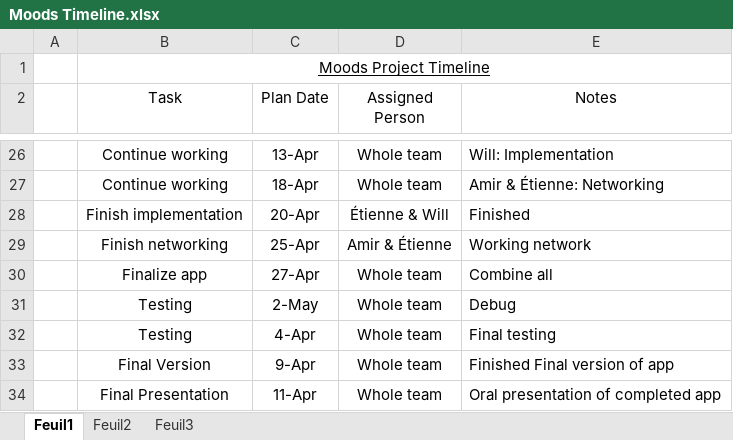
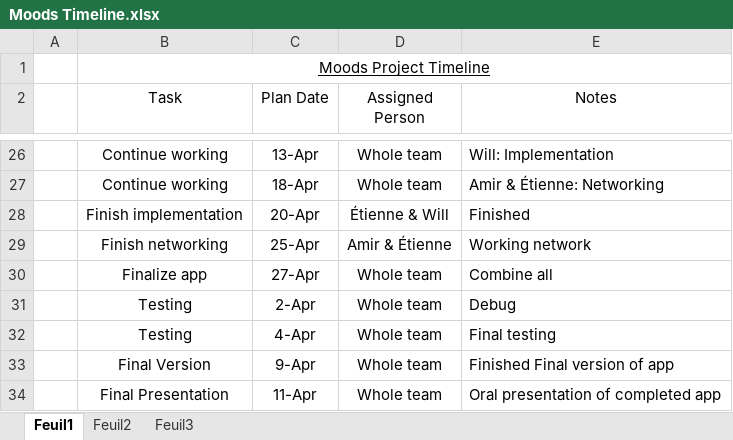
Before and after one commit to superDeano/Moody-app, an Excel workbook: Documentation/Moods Timeline.xlsx, sheet Feuil1, drawn as a sheet; only a part is shown, gaps mark what is left out; values as stored, in another font and other column widths than the file's, no borders; the diff names each change by its address in the sheet, - before the commit and + after, or states it on an @@ line.

```diff
--- a/Documentation/Moods Timeline.xlsx (sheet Feuil1)
+++ b/Documentation/Moods Timeline.xlsx (sheet Feuil1)
-C31 (Plan Date): 2-May
+C31 (Plan Date): 2-Apr
```
Also changed, not shown: 1 other file.
